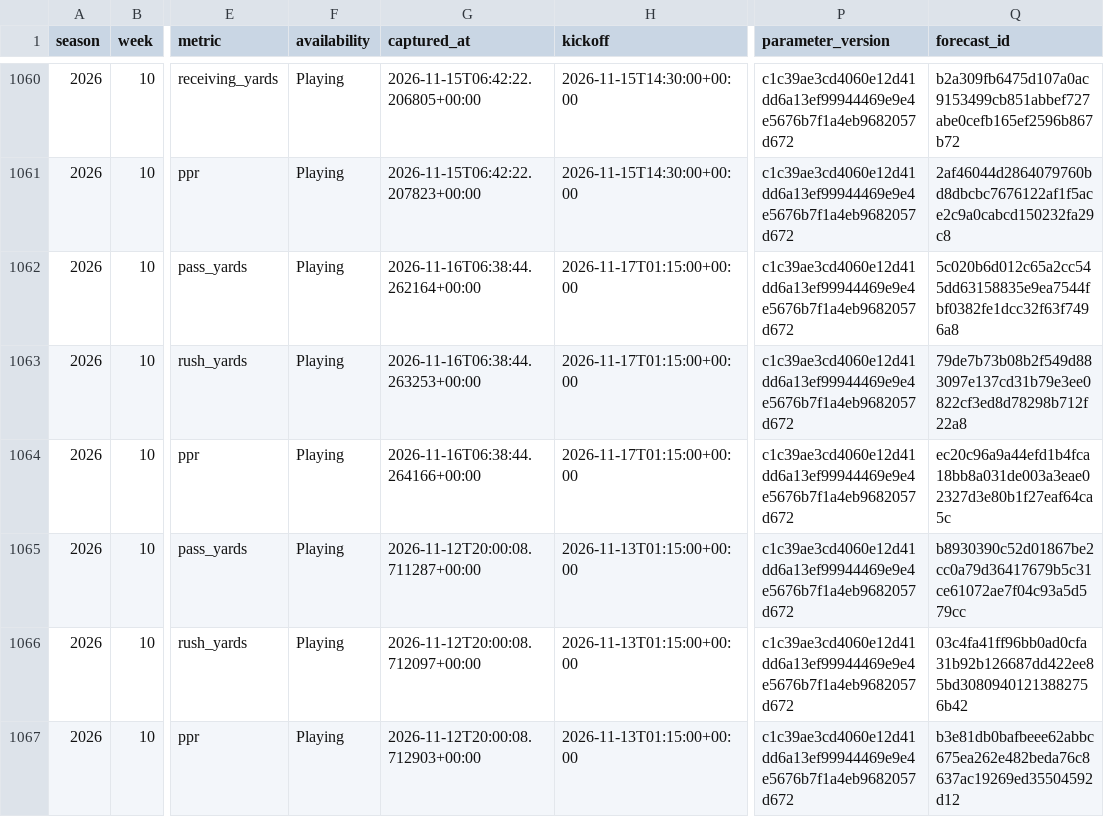
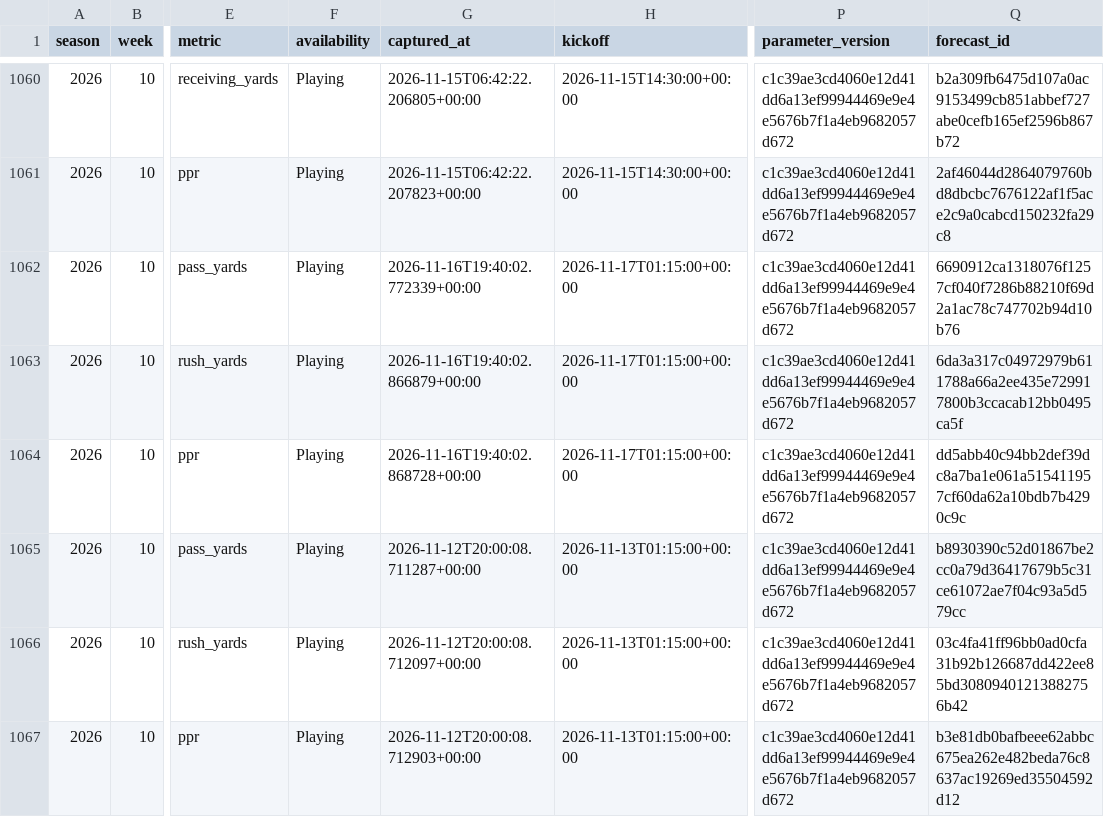
Before and after one commit to brandonlowery013-glitch/-fantasy-2026-player-comparison-, a CSV file: data/weekly-fantasy-learning/forecast_history.csv, drawn as a sheet; only a part is shown, gaps mark what is left out; the diff covers the shown part only; the diff names each change by its address in the sheet, - before the commit and + after, or states it on an @@ line.

Commit message:
Save weekly player forecasts and calibration

```diff
--- a/data/weekly-fantasy-learning/forecast_history.csv
+++ b/data/weekly-fantasy-learning/forecast_history.csv
-G1062 (captured_at): 2026-11-16T06:38:44.262164+00:00
+G1062 (captured_at): 2026-11-16T19:40:02.772339+00:00
-Q1062 (forecast_id): 5c020b6d012c65a2cc545dd63158835e9ea7544fbf0382fe1dcc32f63f7496a8
+Q1062 (forecast_id): 6690912ca1318076f1257cf040f7286b88210f69d2a1ac78c747702b94d10b76
-G1063 (captured_at): 2026-11-16T06:38:44.263253+00:00
+G1063 (captured_at): 2026-11-16T19:40:02.866879+00:00
-Q1063 (forecast_id): 79de7b73b08b2f549d883097e137cd31b79e3ee0822cf3ed8d78298b712f22a8
+Q1063 (forecast_id): 6da3a317c04972979b611788a66a2ee435e729917800b3ccacab12bb0495ca5f
-G1064 (captured_at): 2026-11-16T06:38:44.264166+00:00
+G1064 (captured_at): 2026-11-16T19:40:02.868728+00:00
-Q1064 (forecast_id): ec20c96a9a44efd1b4fca18bb8a031de003a3eae02327d3e80b1f27eaf64ca5c
+Q1064 (forecast_id): dd5abb40c94bb2def39dc8a7ba1e061a515411957cf60da62a10bdb7b4290c9c
```
Also changed, not shown: 85 edited cells elsewhere in this file, 41 other files.
